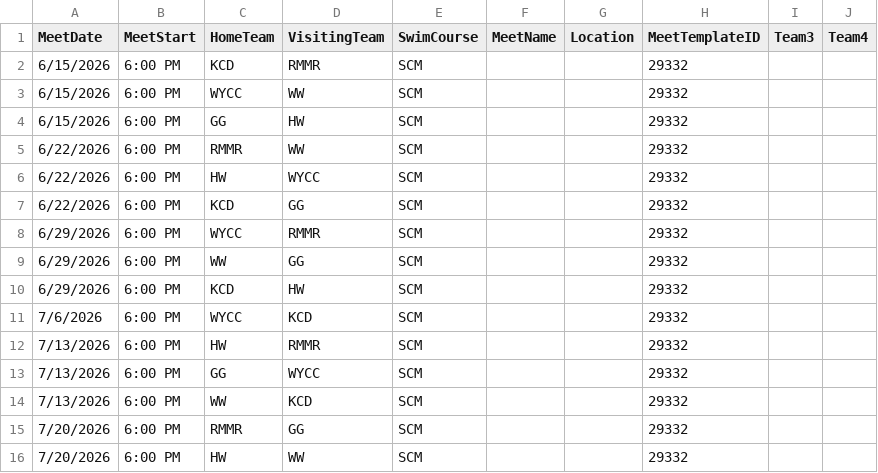
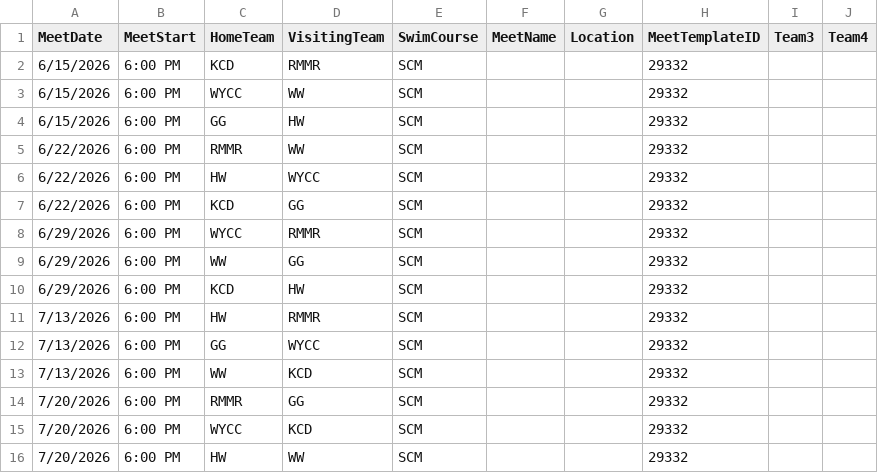
Before and after one commit to gpsaswimming/web-schedule, a CSV file: data/white.csv, drawn as a sheet; removed rows and columns are numbered as before the commit, all else as after; the diff names each change by its address in the sheet, - before the commit and + after, or states it on an @@ line.

```diff
--- a/data/white.csv
+++ b/data/white.csv
-row 11: 7/6/2026 | 6:00 PM | WYCC | KCD | SCM |  |  | 29332
+row 15: 7/20/2026 | 6:00 PM | WYCC | KCD | SCM |  |  | 29332
```
Also changed, not shown: data/blue.csv.
